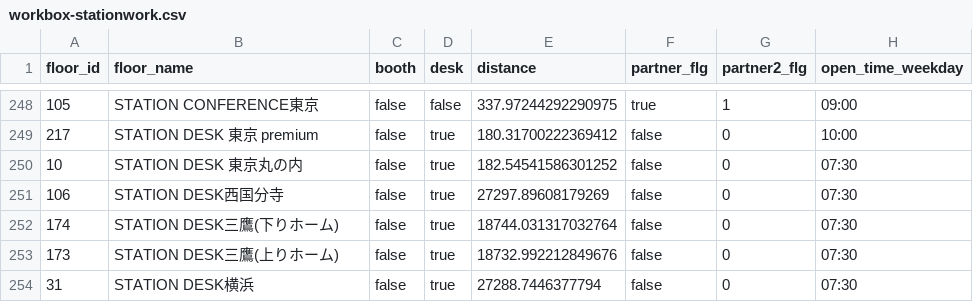
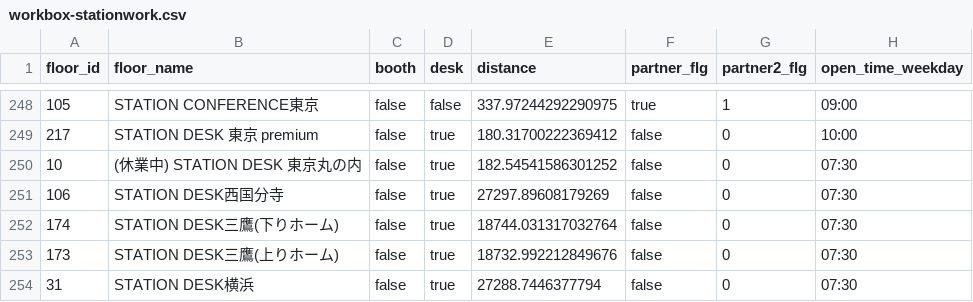
Before and after one commit to code4fukui/workbox, a CSV file: workbox-stationwork.csv, drawn as a sheet; only a part is shown, gaps mark what is left out; the diff names each change by its address in the sheet, - before the commit and + after, or states it on an @@ line.

```diff
--- a/workbox-stationwork.csv
+++ b/workbox-stationwork.csv
-B250 (floor_name): STATION DESK 東京丸の内
+B250 (floor_name): (休業中) STATION DESK 東京丸の内
```
Also changed, not shown: workbox-telecube.csv, 2 other files.
